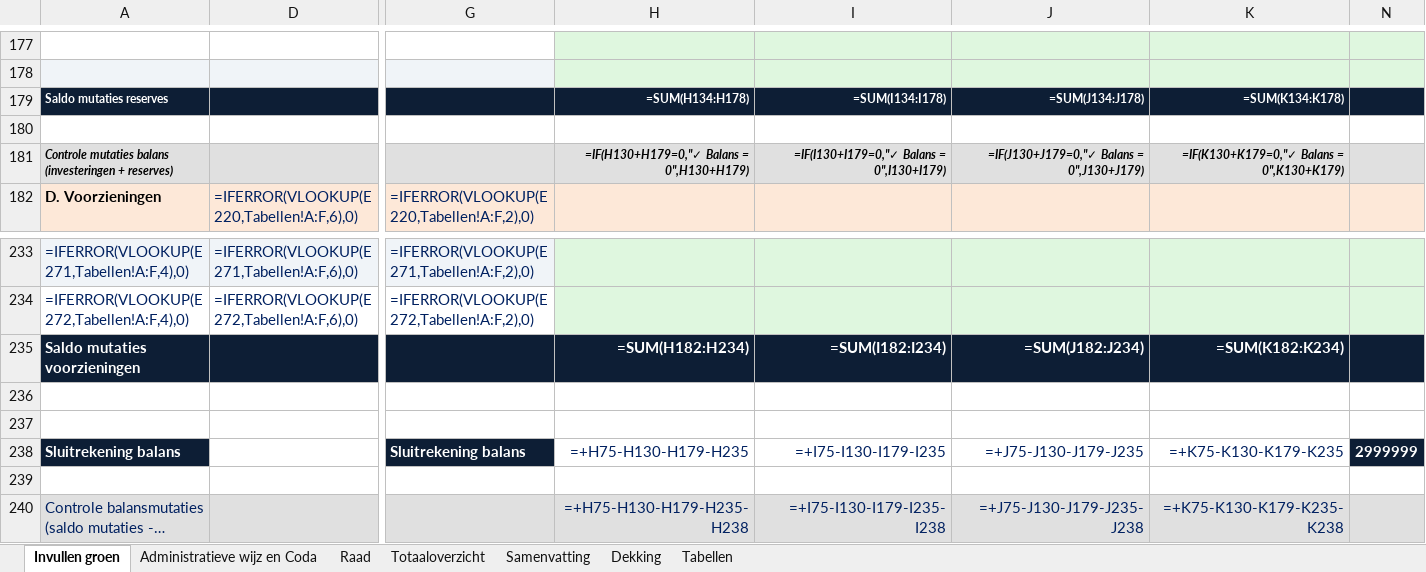
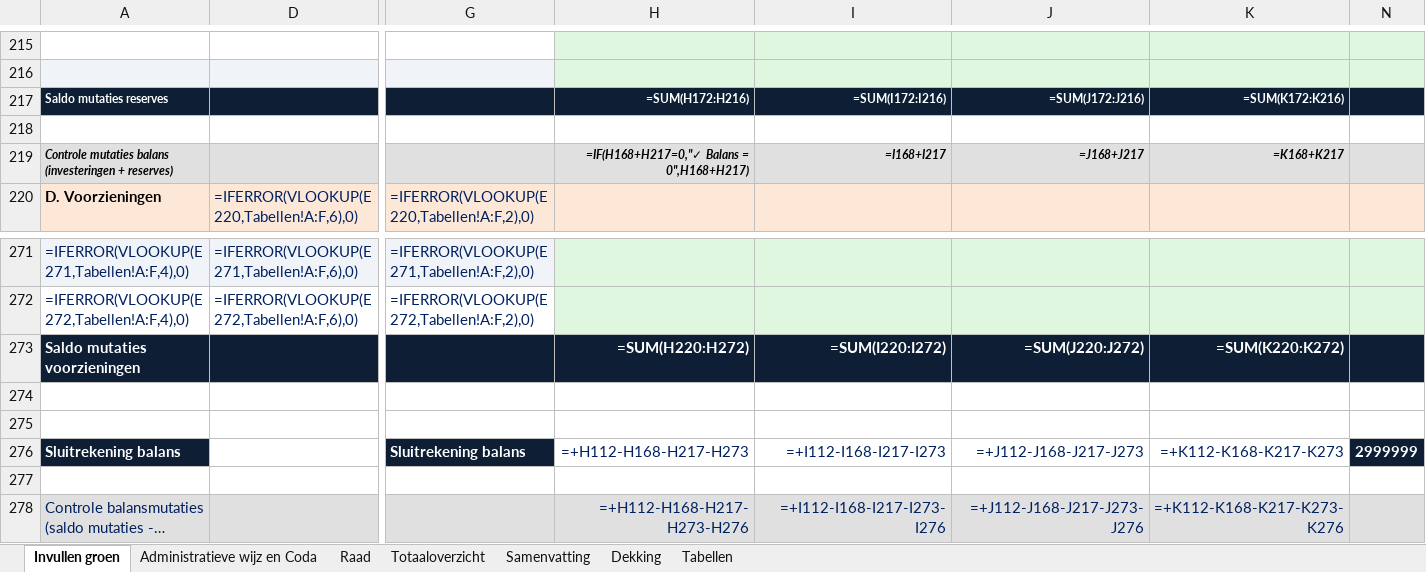
Before and after one commit to MoniqueStrik/test, an Excel workbook: Format_nieuw_begrotingswijzigingen_testversie_3062026.xlsm, sheet Invullen groen, drawn as a sheet; only a part is shown, gaps mark what is left out; long unchanged cells end in …; values as stored, in another font and other column widths than the file's, no borders; formulas without a stored value are shown as written; addresses are those after the commit; the diff covers the shown part only; the diff names each change by its address in the sheet, - before the commit and + after, or states it on an @@ line.

```diff
--- a/Format_nieuw_begrotingswijzigingen_testversie_3062026.xlsm (sheet Invullen groen)
+++ b/Format_nieuw_begrotingswijzigingen_testversie_3062026.xlsm (sheet Invullen groen)
-H217: =SUM(H134:H178)
+H217: =SUM(H172:H216)
-I217: =SUM(I134:I178)
+I217: =SUM(I172:I216)
-J217: =SUM(J134:J178)
+J217: =SUM(J172:J216)
-K217: =SUM(K134:K178)
+K217: =SUM(K172:K216)
-H219: =IF(H130+H179=0,"✓ Balans = 0",H130+H179)
+H219: =IF(H168+H217=0,"✓ Balans = 0",H168+H217)
-I219: =IF(I130+I179=0,"✓ Balans = 0",I130+I179)
+I219: =I168+I217
-J219: =IF(J130+J179=0,"✓ Balans = 0",J130+J179)
+J219: =J168+J217
-K219: =IF(K130+K179=0,"✓ Balans = 0",K130+K179)
+K219: =K168+K217
-H273: =SUM(H182:H234)
+H273: =SUM(H220:H272)
-I273: =SUM(I182:I234)
+I273: =SUM(I220:I272)
-J273: =SUM(J182:J234)
+J273: =SUM(J220:J272)
-K273: =SUM(K182:K234)
+K273: =SUM(K220:K272)
-H276: =+H75-H130-H179-H235
+H276: =+H112-H168-H217-H273
-I276: =+I75-I130-I179-I235
+I276: =+I112-I168-I217-I273
-J276: =+J75-J130-J179-J235
+J276: =+J112-J168-J217-J273
-K276: =+K75-K130-K179-K235
+K276: =+K112-K168-K217-K273
-H278: =+H75-H130-H179-H235-H238
+H278: =+H112-H168-H217-H273-H276
-I278: =+I75-I130-I179-I235-I238
+I278: =+I112-I168-I217-I273-I276
-J278: =+J75-J130-J179-J235-J238
+J278: =+J112-J168-J217-J273-J276
-K278: =+K75-K130-K179-K235-K238
+K278: =+K112-K168-K217-K273-K276
```
Also changed, not shown: 32 added rows and 32 removed rows elsewhere in this sheet, sheet Dekking, hidden cells.
